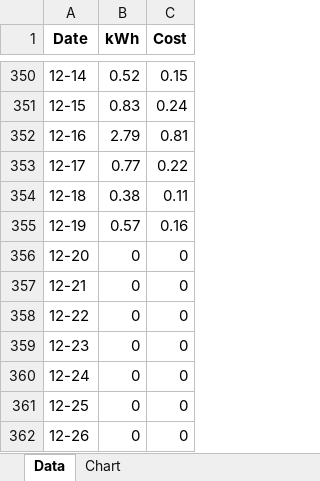
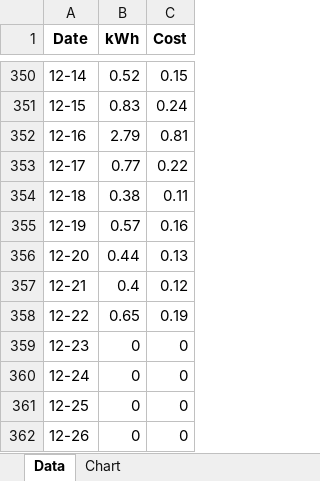
Before and after one commit to Wolfiemare/PowerMonitor, an Excel workbook: Plug5_data.xlsx, sheet Data, drawn as a sheet; only a part is shown, gaps mark what is left out; values as stored, in another font and other column widths than the file's, no borders; the diff names each change by its address in the sheet, - before the commit and + after, or states it on an @@ line.

```diff
--- a/Plug5_data.xlsx (sheet Data)
+++ b/Plug5_data.xlsx (sheet Data)
-B356 (kWh): 0
+B356 (kWh): 0.44
-C356 (Cost): 0
+C356 (Cost): 0.13
-B357 (kWh): 0
+B357 (kWh): 0.4
-C357 (Cost): 0
+C357 (Cost): 0.12
-B358 (kWh): 0
+B358 (kWh): 0.65
-C358 (Cost): 0
+C358 (Cost): 0.19
```
Also changed, not shown: charts or pictures, Plug1_data.xlsx, Plug2_data.xlsx, 4 other files.
